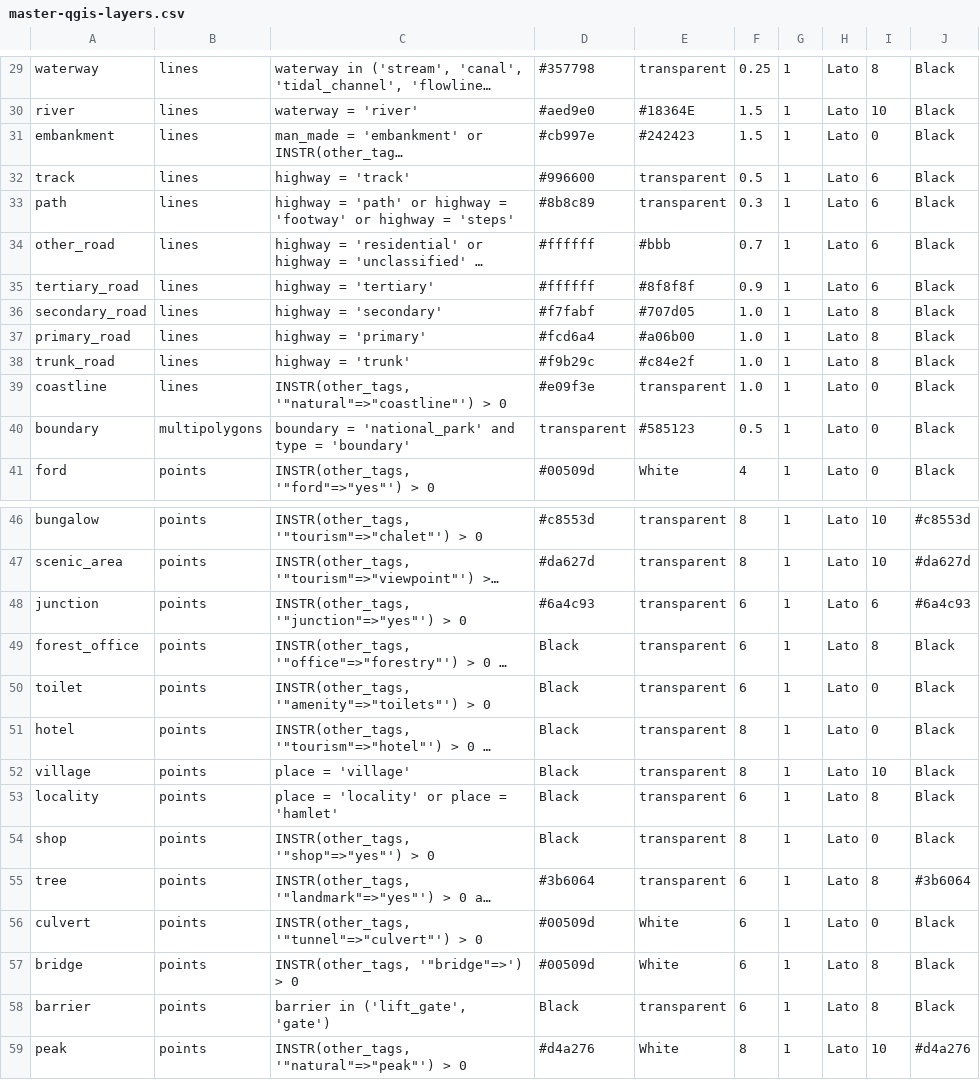
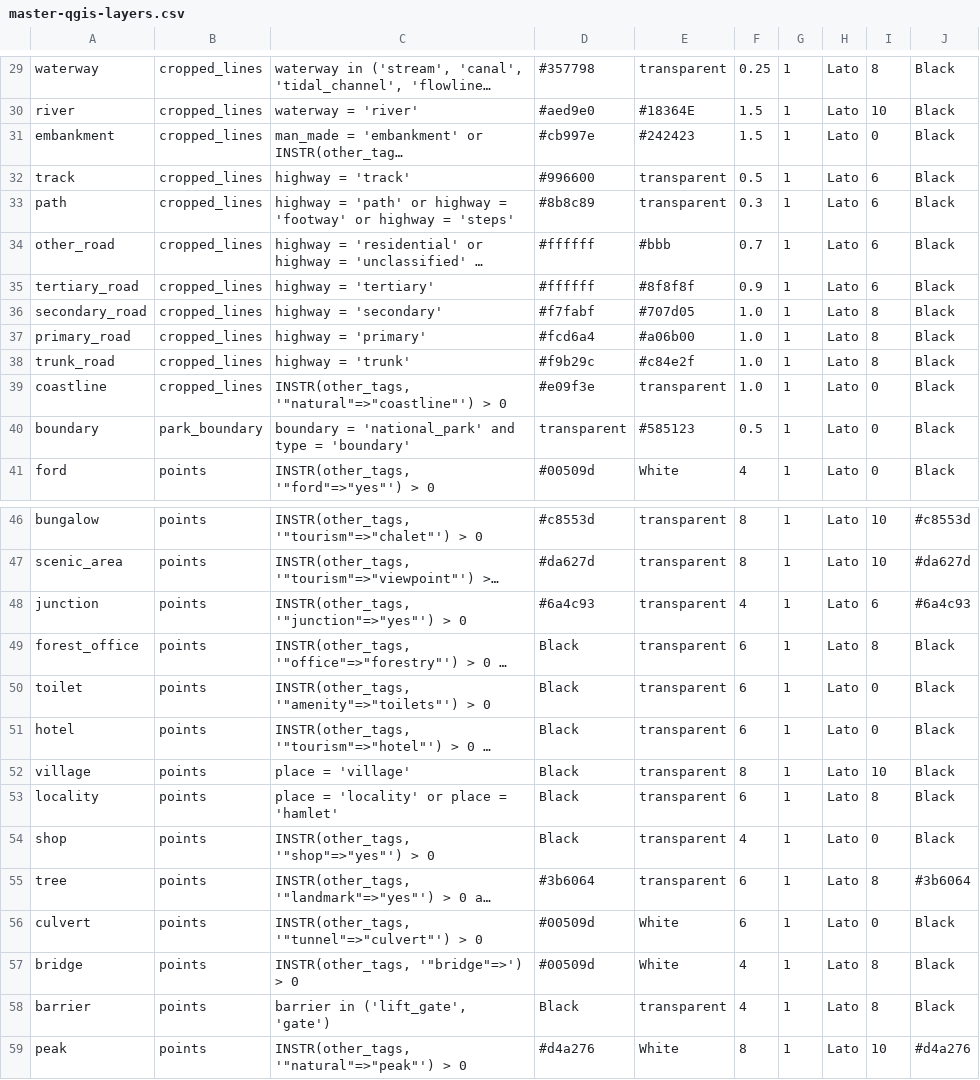
Before and after one commit to supunj/sl-np-mapping, a CSV file: qgis/layer/master-qgis-layers.csv, drawn as a sheet; only a part is shown, gaps mark what is left out; long unchanged cells end in …; the diff covers the shown part only; the diff names each change by its address in the sheet, - before the commit and + after, or states it on an @@ line.

```diff
--- a/qgis/layer/master-qgis-layers.csv
+++ b/qgis/layer/master-qgis-layers.csv
-B29:B39: lines
+B29:B39: cropped_lines
-B40: multipolygons
+B40: park_boundary
-F48: 6
+F48: 4
-F51: 8
+F51: 6
-F54: 8
+F54: 4
-F57:F58: 6
+F57:F58: 4
```
Also changed, not shown: 25 edited cells elsewhere in this file, 11 other files.
